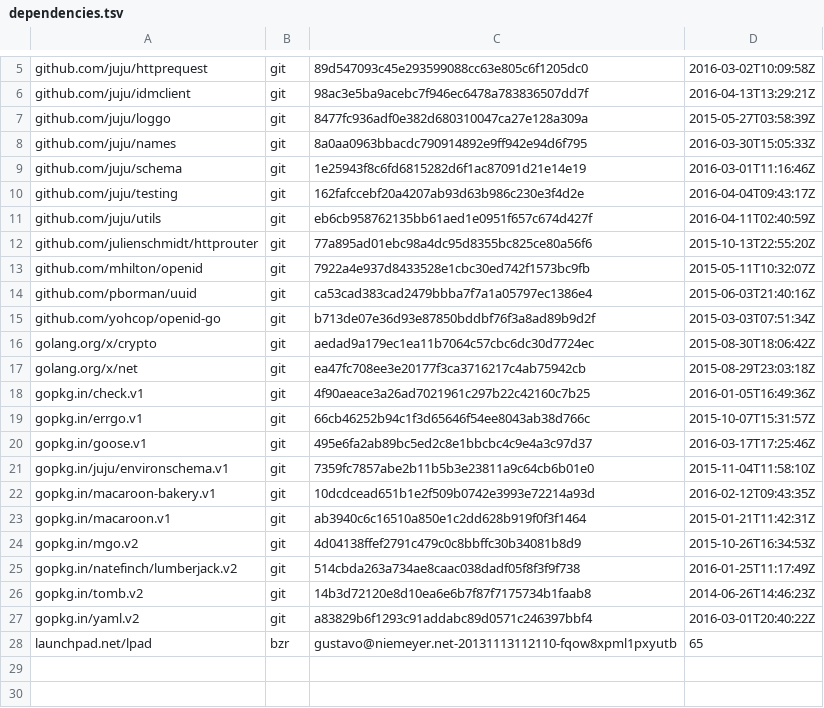
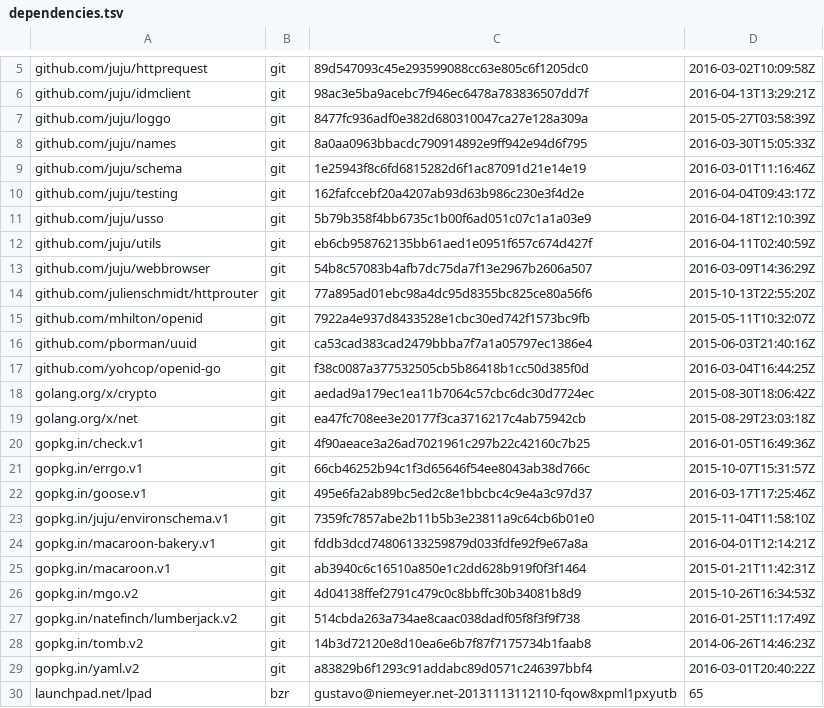
Before and after one commit to canonical/candid, a TSV file: dependencies.tsv, drawn as a sheet; only a part is shown, gaps mark what is left out.

```diff
--- a/dependencies.tsv
+++ b/dependencies.tsv
@@ -10,3 +10,5 @@ github.com/juju/schema	git	1e25943f8c6fd6815282d6f1ac87091d21e14e19	2016-03-01T1
 github.com/juju/testing	git	162fafccebf20a4207ab93d63b986c230e3f4d2e	2016-04-04T09:43:17Z
+github.com/juju/usso	git	5b79b358f4bb6735c1b00f6ad051c07c1a1a03e9	2016-04-18T12:10:39Z
 github.com/juju/utils	git	eb6cb958762135bb61aed1e0951f657c674d427f	2016-04-11T02:40:59Z
+github.com/juju/webbrowser	git	54b8c57083b4afb7dc75da7f13e2967b2606a507	2016-03-09T14:36:29Z
 github.com/julienschmidt/httprouter	git	77a895ad01ebc98a4dc95d8355bc825ce80a56f6	2015-10-13T22:55:20Z
@@ -14,3 +16,3 @@ github.com/mhilton/openid	git	7922a4e937d8433528e1cbc30ed742f1573bc9fb	2015-05-1
 github.com/pborman/uuid	git	ca53cad383cad2479bbba7f7a1a05797ec1386e4	2015-06-03T21:40:16Z
-github.com/yohcop/openid-go	git	b713de07e36d93e87850bddbf76f3a8ad89b9d2f	2015-03-03T07:51:34Z
+github.com/yohcop/openid-go	git	f38c0087a377532505cb5b86418b1cc50d385f0d	2016-03-04T16:44:25Z
 golang.org/x/crypto	git	aedad9a179ec1ea11b7064c57cbc6dc30d7724ec	2015-08-30T18:06:42Z
@@ -21,3 +23,3 @@ gopkg.in/goose.v1	git	495e6fa2ab89bc5ed2c8e1bbcbc4c9e4a3c97d37	2016-03-17T17:25:
 gopkg.in/juju/environschema.v1	git	7359fc7857abe2b11b5b3e23811a9c64cb6b01e0	2015-11-04T11:58:10Z
-gopkg.in/macaroon-bakery.v1	git	10dcdcead651b1e2f509b0742e3993e72214a93d	2016-02-12T09:43:35Z
+gopkg.in/macaroon-bakery.v1	git	fddb3dcd74806133259879d033fdfe92f9e67a8a	2016-04-01T12:14:21Z
 gopkg.in/macaroon.v1	git	ab3940c6c16510a850e1c2dd628b919f0f3f1464	2015-01-21T11:42:31Z
```
Also changed, not shown: 18 other files.
